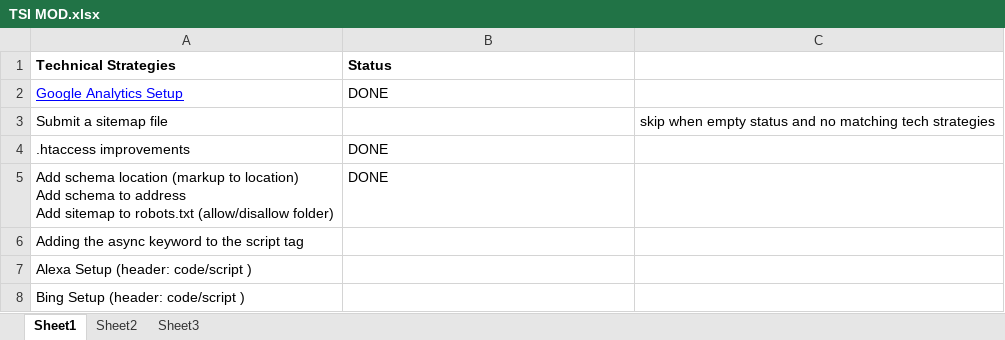
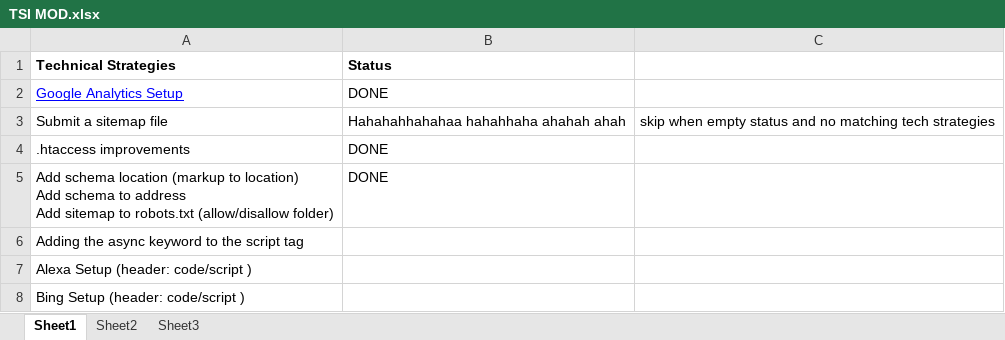
Before and after one commit to pawgar/gtmg-seo, an Excel workbook: public/upload/technical_strategy_implementations/TSI MOD.xlsx, sheet Sheet1, drawn as a sheet; only a part is shown; values as stored, in another font and other column widths than the file's, no borders; the diff names each change by its address in the sheet, - before the commit and + after, or states it on an @@ line.

```diff
--- a/public/upload/technical_strategy_implementations/TSI MOD.xlsx (sheet Sheet1)
+++ b/public/upload/technical_strategy_implementations/TSI MOD.xlsx (sheet Sheet1)
-B3 (Status): (empty)
+B3 (Status): Hahahahhahahaa hahahhaha ahahah ahah
```
Also changed, not shown: public/upload/technical_strategy_implementations/beastboxstreaming technical strategies 1 row only.xlsx, 1 other file.
